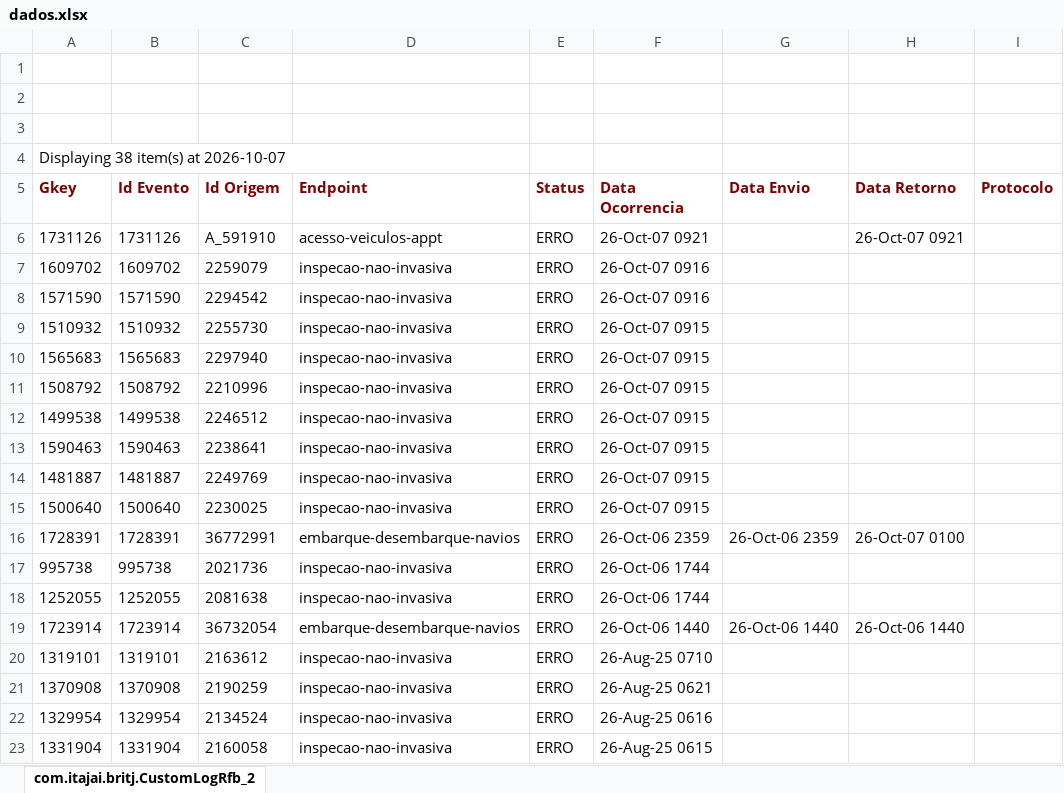
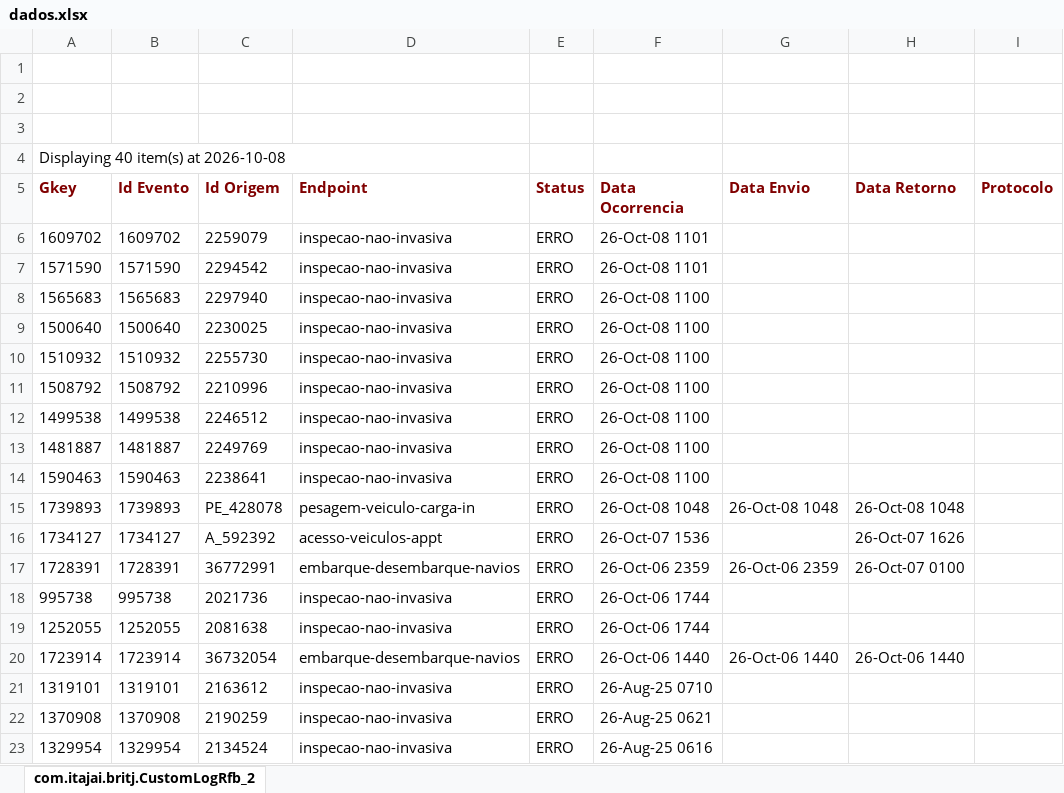
Before and after one commit to amandusmuniz/logs_rfb, an Excel workbook: dados.xlsx, sheet com.itajai.britj.CustomLogRfb_2, drawn as a sheet; only a part is shown; the shorter side is filled out with more unchanged rows; values as stored, in another font and other column widths than the file's, no borders; charts and pictures not drawn; removed rows and columns are numbered as before the commit, all else as after; the diff names each change by its address in the sheet, - before the commit and + after, or states it on an @@ line.

Commit message:
Add files via upload

```diff
--- a/dados.xlsx (sheet com.itajai.britj.CustomLogRfb_2)
+++ b/dados.xlsx (sheet com.itajai.britj.CustomLogRfb_2)
-A4 (Gkey): Displaying 38 item(s) at 2026-10-07
+A4 (Gkey): Displaying 40 item(s) at 2026-10-08
-row 6: 1731126 | 1731126 | A_591910 | acesso-veiculos-appt | ERRO | 26-Oct-07 0921 |  | 26-Oct-07 0921
-F6:F7 (Data Ocorrencia): 26-Oct-07 0916
+F6:F7 (Data Ocorrencia): 26-Oct-08 1101
-row 9: 1510932 | 1510932 | 2255730 | inspecao-nao-invasiva | ERRO | 26-Oct-07 0915
-F8 (Data Ocorrencia): 26-Oct-07 0915
+F8 (Data Ocorrencia): 26-Oct-08 1100
+row 9: 1500640 | 1500640 | 2230025 | inspecao-nao-invasiva | ERRO | 26-Oct-08 1100
+row 10: 1510932 | 1510932 | 2255730 | inspecao-nao-invasiva | ERRO | 26-Oct-08 1100
-F11:F12 (Data Ocorrencia): 26-Oct-07 0915
+F11:F12 (Data Ocorrencia): 26-Oct-08 1100
-row 13: 1590463 | 1590463 | 2238641 | inspecao-nao-invasiva | ERRO | 26-Oct-07 0915
-F13 (Data Ocorrencia): 26-Oct-07 0915
+F13 (Data Ocorrencia): 26-Oct-08 1100
-row 15: 1500640 | 1500640 | 2230025 | inspecao-nao-invasiva | ERRO | 26-Oct-07 0915
+row 14: 1590463 | 1590463 | 2238641 | inspecao-nao-invasiva | ERRO | 26-Oct-08 1100
+row 15: 1739893 | 1739893 | PE_428078 | pesagem-veiculo-carga-in | ERRO | 26-Oct-08 1048 | 26-Oct-08 1048 | 26-Oct-08 1048
+row 16: 1734127 | 1734127 | A_592392 | acesso-veiculos-appt | ERRO | 26-Oct-07 1536 |  | 26-Oct-07 1626
```
